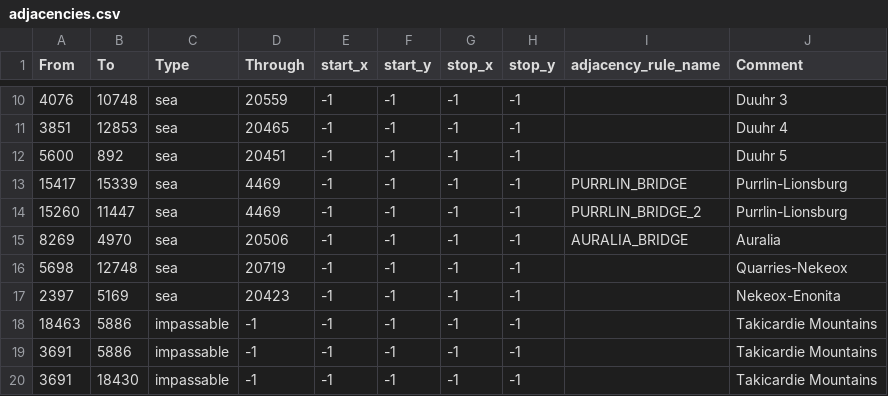
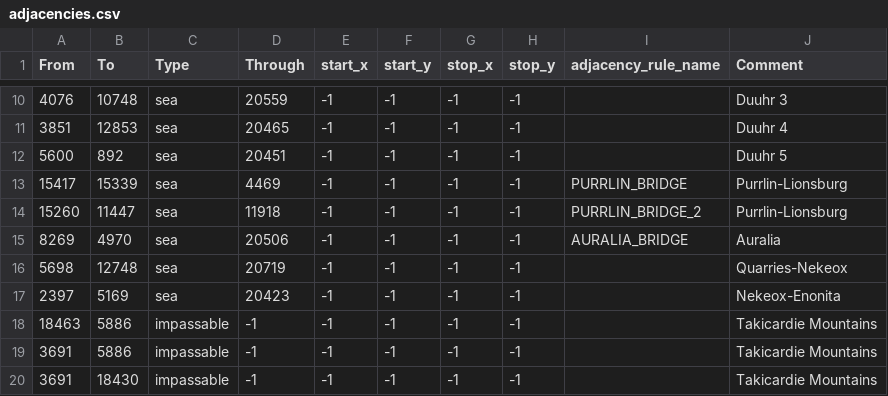
Before and after one commit to Weeny-Pouchkinn/Legacy-of-Kattail, a CSV file: map/adjacencies.csv, drawn as a sheet; only a part is shown, gaps mark what is left out.

```diff
--- a/map/adjacencies.csv
+++ b/map/adjacencies.csv
@@ -13,3 +13,3 @@ From;To;Type;Through;start_x;start_y;stop_x;stop_y;adjacency_rule_name;Comment
 15417;15339;sea;4469;-1;-1;-1;-1;PURRLIN_BRIDGE;Purrlin-Lionsburg
-15260;11447;sea;4469;-1;-1;-1;-1;PURRLIN_BRIDGE_2;Purrlin-Lionsburg
+15260;11447;sea;11918;-1;-1;-1;-1;PURRLIN_BRIDGE_2;Purrlin-Lionsburg
 8269;4970;sea;20506;-1;-1;-1;-1;AURALIA_BRIDGE;Auralia
```
Also changed, not shown: map/definition.csv, 19 other files.
